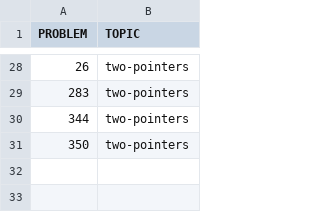
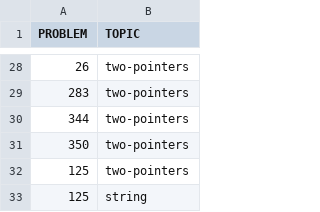
Before and after one commit to EstherRichler/LeetCode, a CSV file: problems_topics.csv, drawn as a sheet; only a part is shown, gaps mark what is left out; the diff names each change by its address in the sheet, - before the commit and + after, or states it on an @@ line.

```diff
--- a/problems_topics.csv
+++ b/problems_topics.csv
+row 32: 125 | two-pointers
+row 33: 125 | string
```
Also changed, not shown: problems_info.csv, 1 other file.
